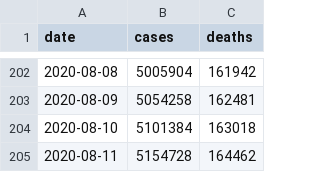
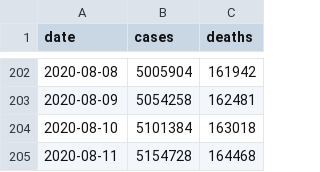
Before and after one commit to artcompiler/coronaviris, a CSV file: data/nyt-us.csv, drawn as a sheet; only a part is shown, gaps mark what is left out.

```diff
--- a/data/nyt-us.csv
+++ b/data/nyt-us.csv
@@ -204,2 +204,2 @@ date,cases,deaths
 2020-08-10,5101384,163018
-2020-08-11,5154728,164462
+2020-08-11,5154728,164468
```
Also changed, not shown: data/nyt-us-states.csv, 3 other files.
